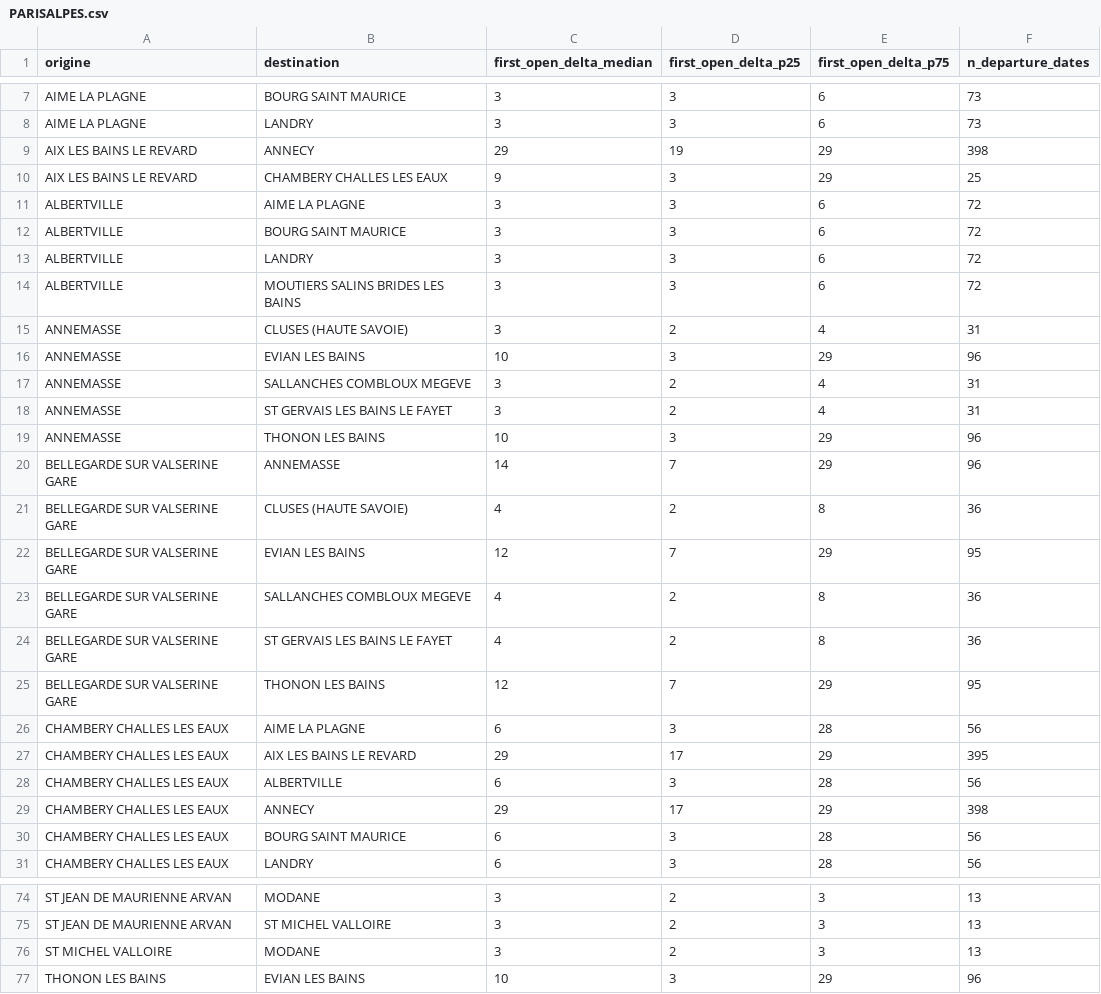
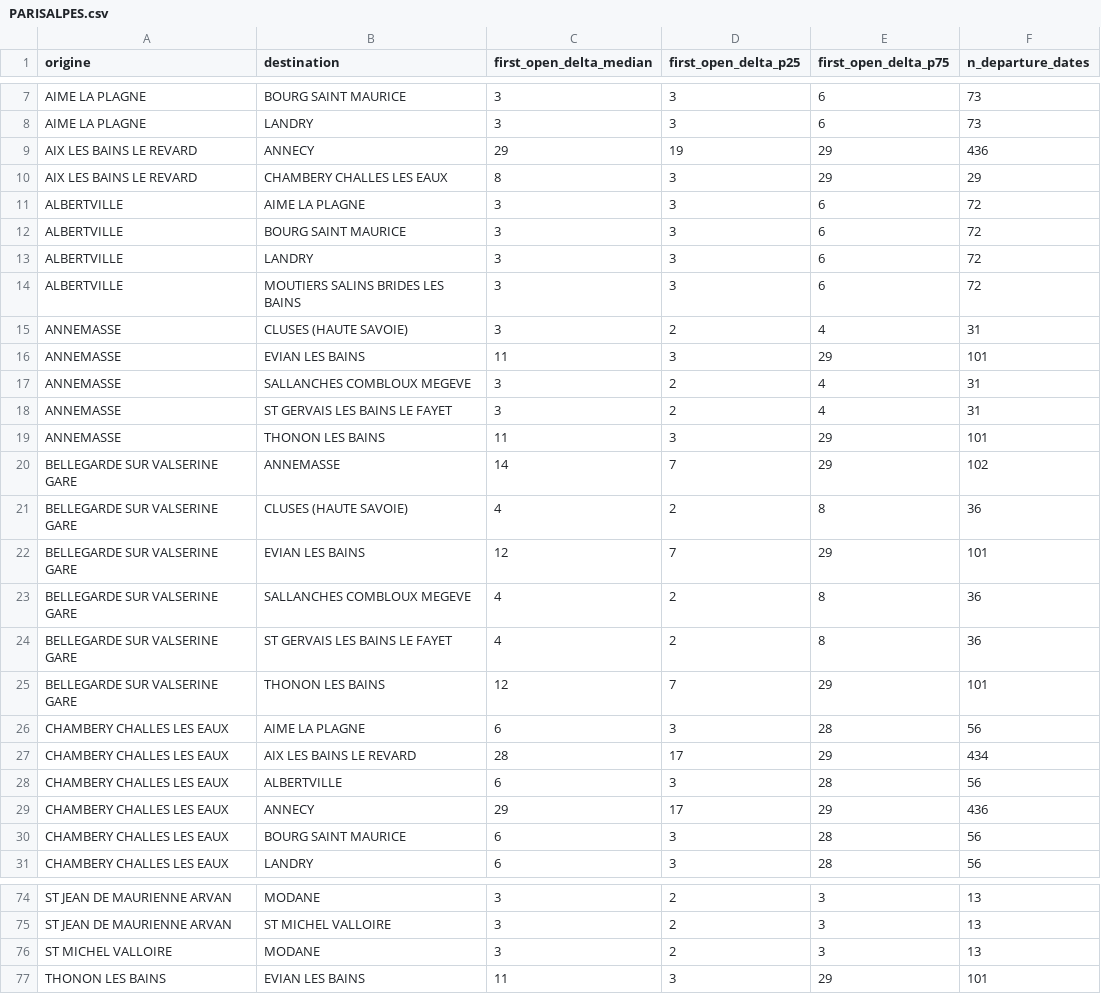
Before and after one commit to matteotoutain/ECM_2526_FinalProject, a CSV file: precomputed/first_signal_od/by_entity/PARISALPES.csv, drawn as a sheet; only a part is shown, gaps mark what is left out; the diff covers the shown part only.

```diff
--- a/precomputed/first_signal_od/by_entity/PARISALPES.csv
+++ b/precomputed/first_signal_od/by_entity/PARISALPES.csv
@@ -8,4 +8,4 @@ AIME LA PLAGNE,BOURG SAINT MAURICE,3,3,6,73
 AIME LA PLAGNE,LANDRY,3,3,6,73
-AIX LES BAINS LE REVARD,ANNECY,29,19,29,398
-AIX LES BAINS LE REVARD,CHAMBERY CHALLES LES EAUX,9,3,29,25
+AIX LES BAINS LE REVARD,ANNECY,29,19,29,436
+AIX LES BAINS LE REVARD,CHAMBERY CHALLES LES EAUX,8,3,29,29
 ALBERTVILLE,AIME LA PLAGNE,3,3,6,72
@@ -15,16 +15,16 @@ ALBERTVILLE,MOUTIERS SALINS BRIDES LES BAINS,3,3,6,72
 ANNEMASSE,CLUSES (HAUTE SAVOIE),3,2,4,31
-ANNEMASSE,EVIAN LES BAINS,10,3,29,96
+ANNEMASSE,EVIAN LES BAINS,11,3,29,101
 ANNEMASSE,SALLANCHES COMBLOUX MEGEVE,3,2,4,31
 ANNEMASSE,ST GERVAIS LES BAINS LE FAYET,3,2,4,31
-ANNEMASSE,THONON LES BAINS,10,3,29,96
-BELLEGARDE SUR VALSERINE GARE,ANNEMASSE,14,7,29,96
+ANNEMASSE,THONON LES BAINS,11,3,29,101
+BELLEGARDE SUR VALSERINE GARE,ANNEMASSE,14,7,29,102
 BELLEGARDE SUR VALSERINE GARE,CLUSES (HAUTE SAVOIE),4,2,8,36
-BELLEGARDE SUR VALSERINE GARE,EVIAN LES BAINS,12,7,29,95
+BELLEGARDE SUR VALSERINE GARE,EVIAN LES BAINS,12,7,29,101
 BELLEGARDE SUR VALSERINE GARE,SALLANCHES COMBLOUX MEGEVE,4,2,8,36
 BELLEGARDE SUR VALSERINE GARE,ST GERVAIS LES BAINS LE FAYET,4,2,8,36
-BELLEGARDE SUR VALSERINE GARE,THONON LES BAINS,12,7,29,95
+BELLEGARDE SUR VALSERINE GARE,THONON LES BAINS,12,7,29,101
 CHAMBERY CHALLES LES EAUX,AIME LA PLAGNE,6,3,28,56
-CHAMBERY CHALLES LES EAUX,AIX LES BAINS LE REVARD,29,17,29,395
+CHAMBERY CHALLES LES EAUX,AIX LES BAINS LE REVARD,28,17,29,434
 CHAMBERY CHALLES LES EAUX,ALBERTVILLE,6,3,28,56
-CHAMBERY CHALLES LES EAUX,ANNECY,29,17,29,398
+CHAMBERY CHALLES LES EAUX,ANNECY,29,17,29,436
 CHAMBERY CHALLES LES EAUX,BOURG SAINT MAURICE,6,3,28,56
@@ -76,2 +76,2 @@ ST JEAN DE MAURIENNE ARVAN,ST MICHEL VALLOIRE,3,2,3,13
 ST MICHEL VALLOIRE,MODANE,3,2,3,13
-THONON LES BAINS,EVIAN LES BAINS,10,3,29,96
+THONON LES BAINS,EVIAN LES BAINS,11,3,29,101
```
Also changed, not shown: 35 edited cells elsewhere in this file, precomputed/first_signal_od.csv, precomputed/first_signal_od/by_entity/PARISLOIRE.csv, 10 other files.
